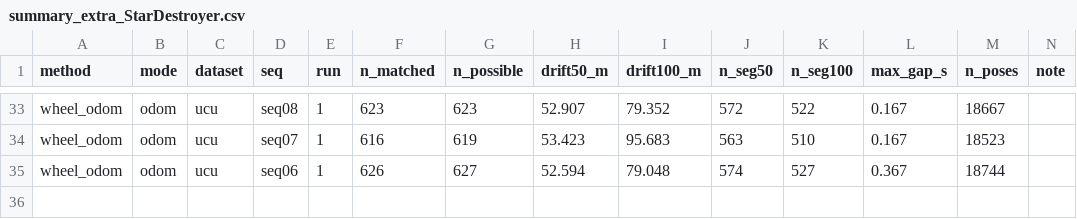
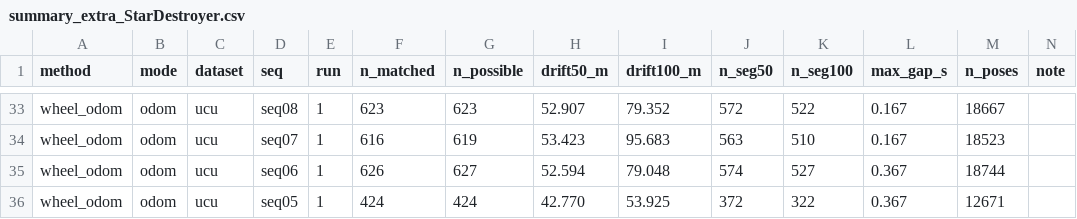
Before and after one commit to oToTak/slam-project-methods, a CSV file: results/summary_extra_StarDestroyer.csv, drawn as a sheet; only a part is shown, gaps mark what is left out.

Commit message:
status StarDestroyer 2026-11-15T10:25:23+02:00

```diff
--- a/results/summary_extra_StarDestroyer.csv
+++ b/results/summary_extra_StarDestroyer.csv
@@ -35 +35,2 @@ wheel_odom,odom,ucu,seq07,1,616,619,53.423,95.683,563,510,0.167,18523,
 wheel_odom,odom,ucu,seq06,1,626,627,52.594,79.048,574,527,0.367,18744,
+wheel_odom,odom,ucu,seq05,1,424,424,42.770,53.925,372,322,0.367,12671,
```
Also changed, not shown: results/summary_StarDestroyer.csv, 7 other files.
